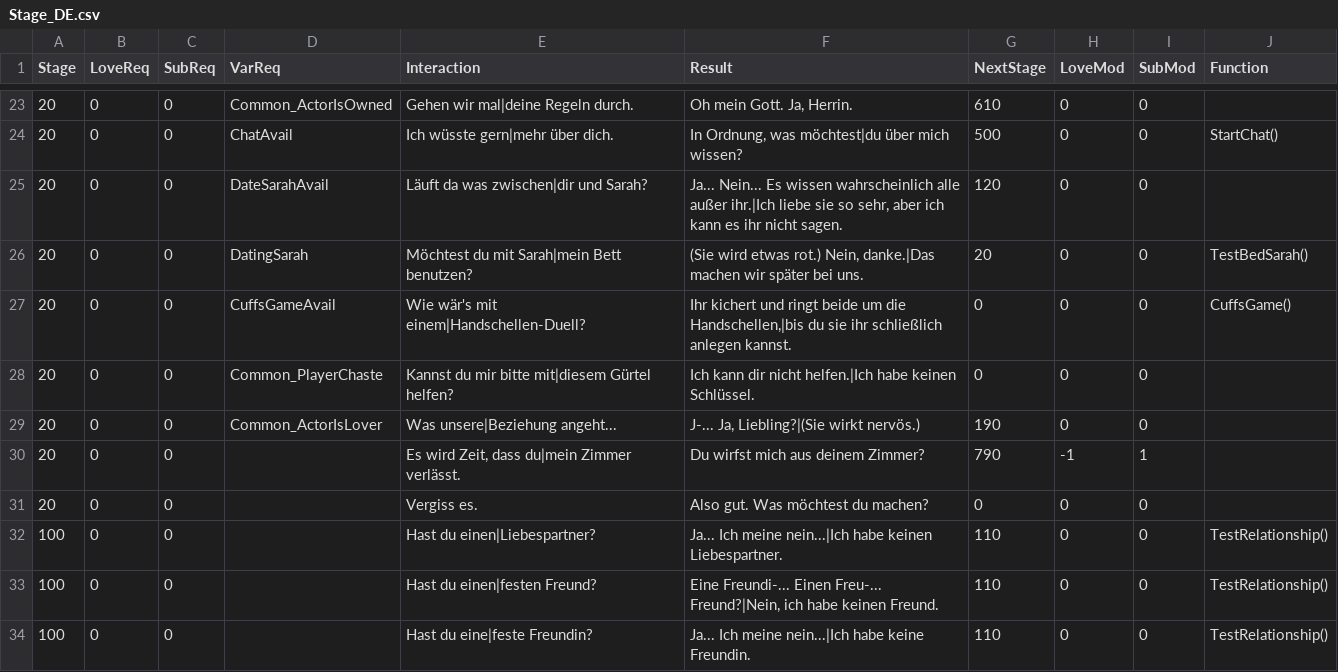
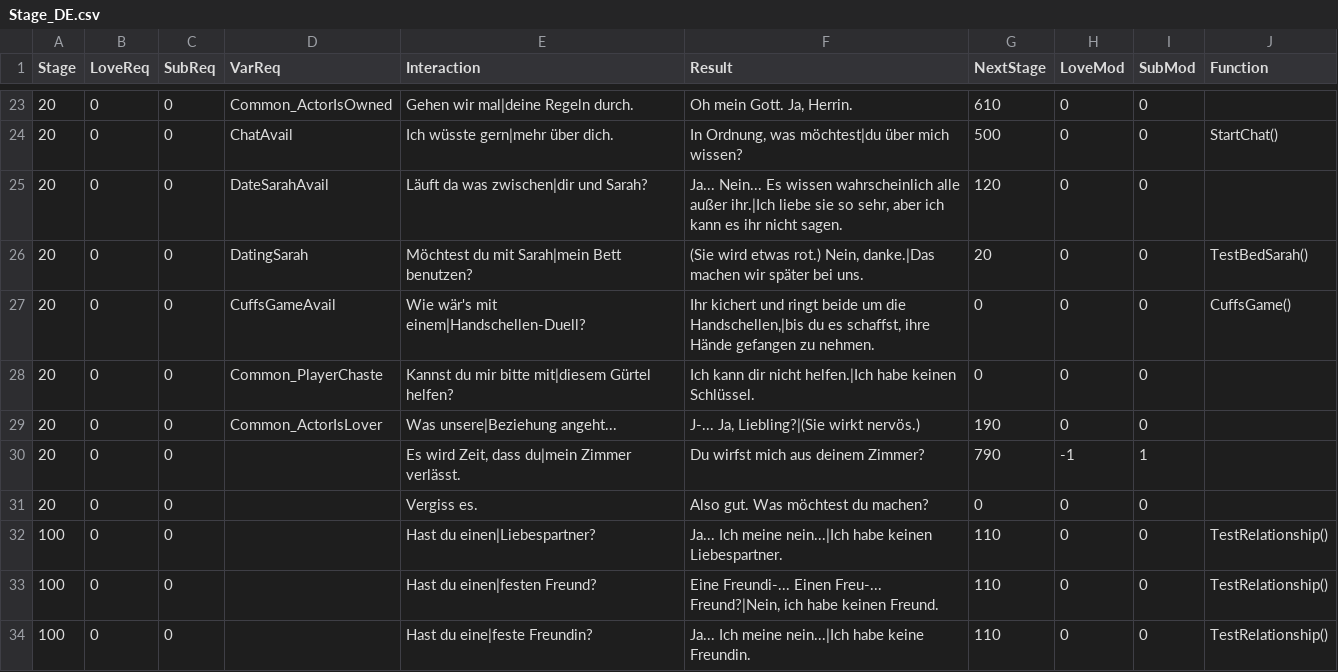
Before and after one commit to adokilume/Bondage-College, a CSV file: C012_AfterClass/Amanda/Stage_DE.csv, drawn as a sheet; only a part is shown, gaps mark what is left out; the diff covers the shown part only.

```diff
--- a/C012_AfterClass/Amanda/Stage_DE.csv
+++ b/C012_AfterClass/Amanda/Stage_DE.csv
@@ -26,3 +26,3 @@ Stage,LoveReq,SubReq,VarReq,Interaction,Result,NextStage,LoveMod,SubMod,Function
 20,0,0,DatingSarah,Möchtest du mit Sarah|mein Bett benutzen?,"(Sie wird etwas rot.) Nein, danke.|Das machen wir später bei uns.",20,0,0,TestBedSarah()
-20,0,0,CuffsGameAvail,Wie wär's mit einem|Handschellen-Duell?,"Ihr kichert und ringt beide um die Handschellen,|bis du sie ihr schließlich anlegen kannst.",0,0,0,CuffsGame()
+20,0,0,CuffsGameAvail,Wie wär's mit einem|Handschellen-Duell?,"Ihr kichert und ringt beide um die Handschellen,|bis du es schaffst, ihre Hände gefangen zu nehmen.",0,0,0,CuffsGame()
 20,0,0,Common_PlayerChaste,Kannst du mir bitte mit|diesem Gürtel helfen?,Ich kann dir nicht helfen.|Ich habe keinen Schlüssel.,0,0,0,
```
Also changed, not shown: 6 edited cells elsewhere in this file, C012_AfterClass/Amanda/Text_DE.csv, C012_AfterClass/Jennifer/Stage_DE.csv, 4 other files.
